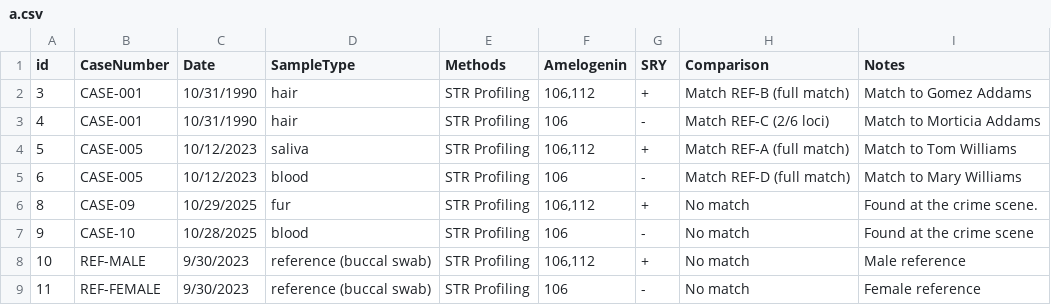
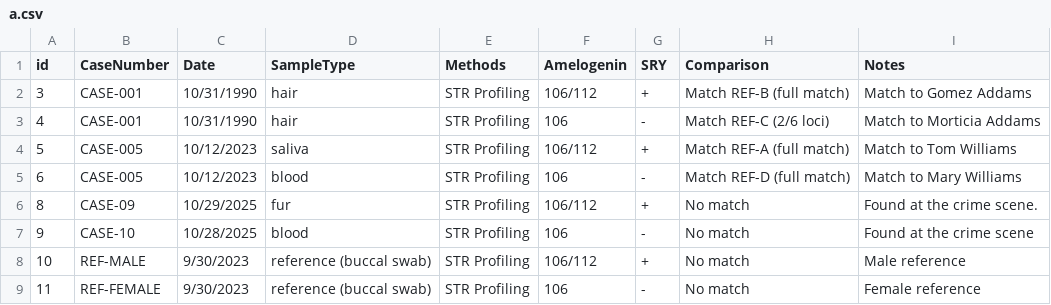
Before and after one commit to deborah-orret/jericholabssite, a CSV file: a.csv, drawn as a sheet.

Commit message:
Update a.csv

```diff
--- a/a.csv
+++ b/a.csv
@@ -1,9 +1,9 @@
 id,CaseNumber,Date,SampleType,Methods,Amelogenin,SRY,Comparison,Notes
-3,CASE-001,10/31/1990,hair,STR Profiling,"106,112",+,Match REF-B (full match),Match to Gomez Addams
+3,CASE-001,10/31/1990,hair,STR Profiling,106/112,+,Match REF-B (full match),Match to Gomez Addams
 4,CASE-001,10/31/1990,hair,STR Profiling,106,-,Match REF-C (2/6 loci),Match to Morticia Addams
-5,CASE-005,10/12/2023,saliva,STR Profiling,"106,112",+,Match REF-A (full match),Match to Tom Williams
+5,CASE-005,10/12/2023,saliva,STR Profiling,106/112,+,Match REF-A (full match),Match to Tom Williams
 6,CASE-005,10/12/2023,blood,STR Profiling,106,-,Match REF-D (full match),Match to Mary Williams
-8,CASE-09,10/29/2025,fur,STR Profiling,"106,112",+,No match,Found at the crime scene.
+8,CASE-09,10/29/2025,fur,STR Profiling,106/112,+,No match,Found at the crime scene.
 9,CASE-10,10/28/2025,blood,STR Profiling,106,-,No match,Found at the crime scene
-10,REF-MALE,9/30/2023,reference (buccal swab),STR Profiling,"106,112",+,No match,Male reference
+10,REF-MALE,9/30/2023,reference (buccal swab),STR Profiling,106/112,+,No match,Male reference
 11,REF-FEMALE,9/30/2023,reference (buccal swab),STR Profiling,106,-,No match,Female reference
```
